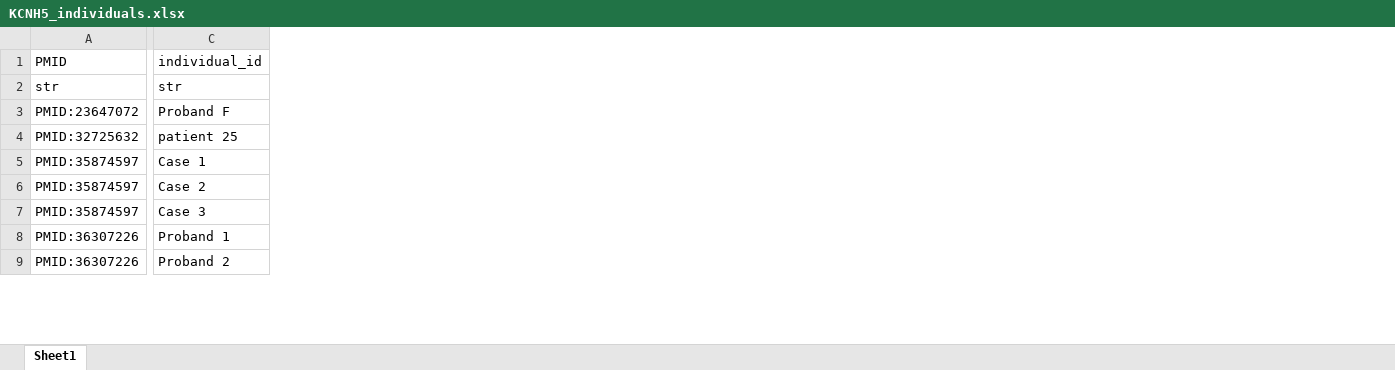
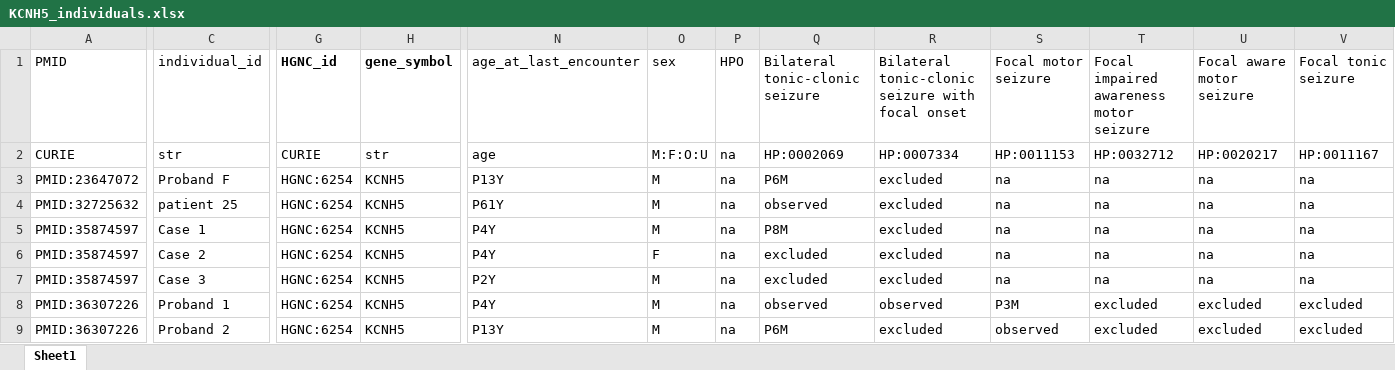
Before and after one commit to monarch-initiative/phenopacket-store, an Excel workbook: notebooks/KCNH5/input/KCNH5_individuals.xlsx, sheet Sheet1, drawn as a sheet; only a part is shown, gaps mark what is left out; values as stored, in another font and other column widths than the file's, no borders; the diff covers the shown part only; the diff names each change by its address in the sheet, - before the commit and + after, or states it on an @@ line.

```diff
--- a/notebooks/KCNH5/input/KCNH5_individuals.xlsx (sheet Sheet1)
+++ b/notebooks/KCNH5/input/KCNH5_individuals.xlsx (sheet Sheet1)
+column G, rows 1-9: HGNC_id | CURIE | HGNC:6254 | HGNC:6254 | HGNC:6254 | HGNC:6254 | HGNC:6254 | HGNC:6254 | HGNC:6254
+column H, rows 1-9: gene_symbol | str | KCNH5 | KCNH5 | KCNH5 | KCNH5 | KCNH5 | KCNH5 | KCNH5
@@ column N unhidden, rows 1-9: age_at_last_encounter | age | P13Y | P61Y | P4Y | P4Y | P2Y | P4Y | P13Y @@
@@ column O unhidden, rows 1-9: sex | M:F:O:U | M | M | M | F | M | M | M @@
@@ column P unhidden, rows 1-9: HPO | na | na | na | na | na | na | na | na @@
@@ column Q unhidden, rows 1-9: Bilateral tonic-clonic seizure | HP:0002069 | P6M | observed | P8M | excluded | excluded | observed | P6M @@
@@ column R unhidden, rows 1-9: Bilateral tonic-clonic seizure with focal onset | HP:0007334 | excluded | excluded | excluded | excluded | excluded | observed | excluded @@
@@ column S unhidden, rows 1-9: Focal motor seizure | HP:0011153 | na | na | na | na | na | P3M | observed @@
@@ column T unhidden, rows 1-9: Focal impaired awareness motor seizure | HP:0032712 | na | na | na | na | na | excluded | excluded @@
@@ column U unhidden, rows 1-9: Focal aware motor seizure | HP:0020217 | na | na | na | na | na | excluded | excluded @@
@@ column V unhidden, rows 1-9: Focal tonic seizure | HP:0011167 | na | na | na | na | na | excluded | excluded @@
-A2: str
+A2: CURIE
```
Also changed, not shown: 6 added columns and 2 edited cells elsewhere in this sheet, 38 other files.
